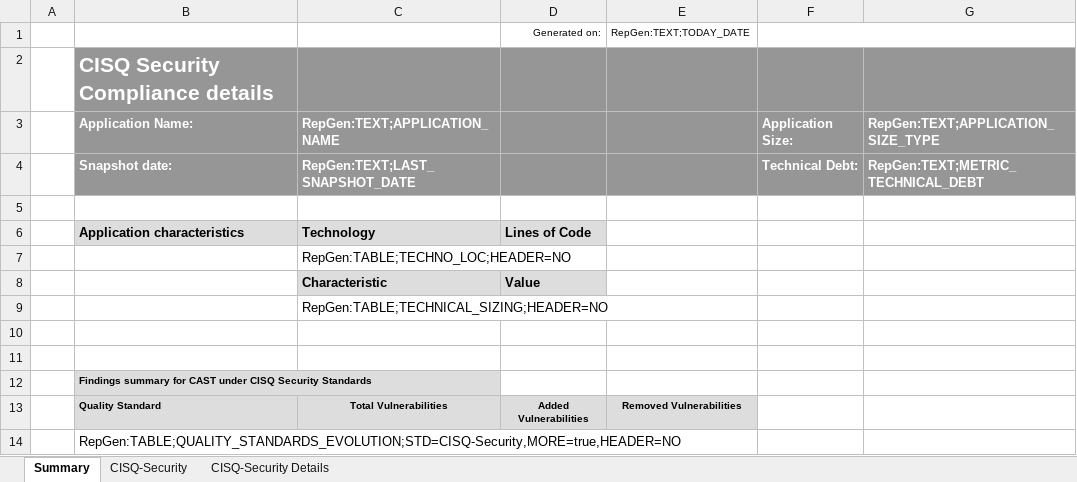
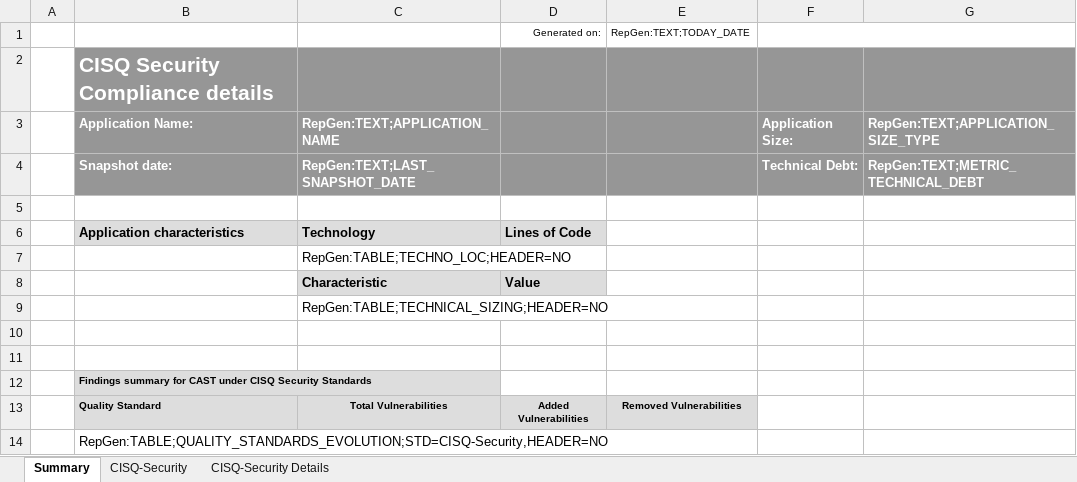
Before and after one commit to CAST-projects/CAST-ReportGenerator, an Excel workbook: CastReporting.Reporting.Core/Templates/Application/Compliance reports/CISQ Security Full Detailed Report.xlsx, sheet Summary, drawn as a sheet; values as stored, in another font and other column widths than the file's, no borders; charts and pictures not drawn; the diff names each change by its address in the sheet, - before the commit and + after, or states it on an @@ line.

Commit message:
REPORTGEN-885: fix bad configuration in templates

```diff
--- a/CastReporting.Reporting.Core/Templates/Application/Compliance reports/CISQ Security Full Detailed Report.xlsx (sheet Summary)
+++ b/CastReporting.Reporting.Core/Templates/Application/Compliance reports/CISQ Security Full Detailed Report.xlsx (sheet Summary)
-B14: RepGen:TABLE;QUALITY_STANDARDS_EVOLUTION;STD=CISQ-Security,MORE=true,HEADER=NO
+B14: RepGen:TABLE;QUALITY_STANDARDS_EVOLUTION;STD=CISQ-Security,HEADER=NO
```
Also changed, not shown: CastReporting.Reporting.Core/Templates/Application/Compliance reports/CWE (2011) Top 25 Full Detailed Report.xlsx, CastReporting.Reporting.Core/Templates/Application/Compliance reports/CWE (2019) Top 25 Full Detailed Report.xlsx, 2 other files.
